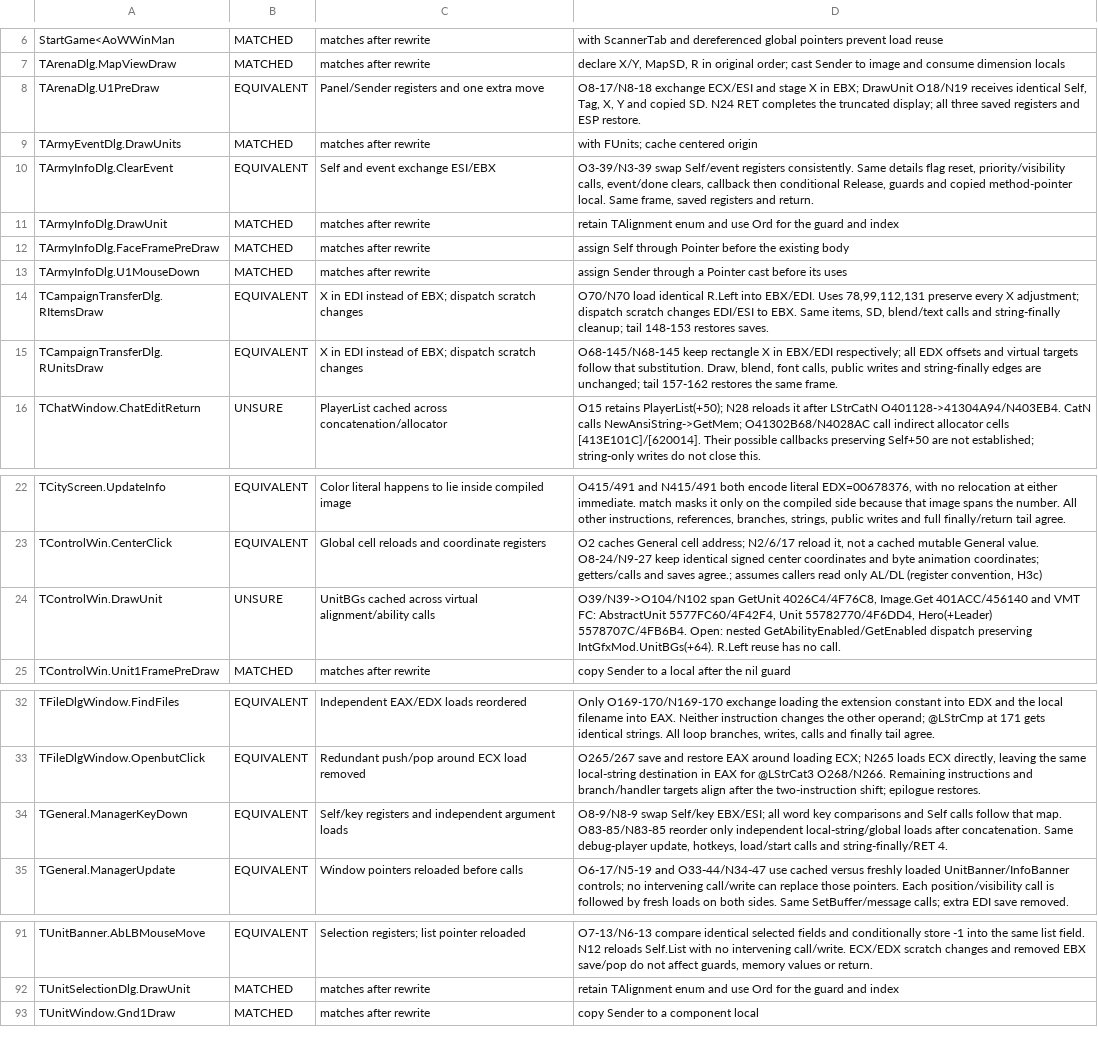
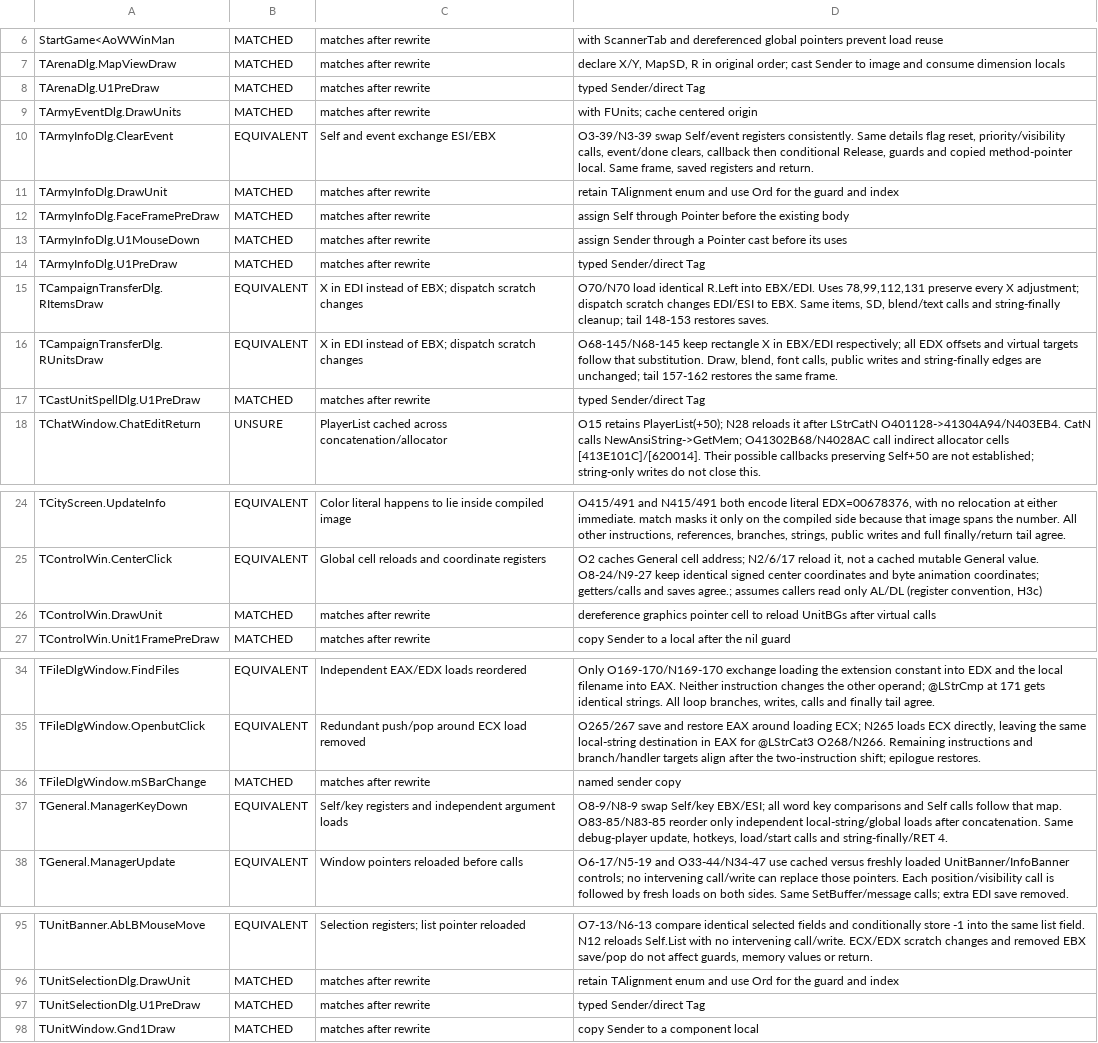
Before and after one commit to int19h/aow, a TSV file: notes/equiv-review/AoW.exe.tsv, drawn as a sheet; only a part is shown, gaps mark what is left out; the diff covers the shown part only.

```diff
--- a/notes/equiv-review/AoW.exe.tsv
+++ b/notes/equiv-review/AoW.exe.tsv
@@ -7,3 +7,3 @@ StartGame<AoWWinMan	MATCHED	matches after rewrite	with ScannerTab and dereferenc
 TArenaDlg.MapViewDraw	MATCHED	matches after rewrite	declare X/Y, MapSD, R in original order; cast Sender to image and consume dimension locals
-TArenaDlg.U1PreDraw	EQUIVALENT	Panel/Sender registers and one extra move	O8-17/N8-18 exchange ECX/ESI and stage X in EBX; DrawUnit O18/N19 receives identical Self, Tag, X, Y and copied SD. N24 RET completes the truncated display; all three saved registers and ESP restore.
+TArenaDlg.U1PreDraw	MATCHED	matches after rewrite	typed Sender/direct Tag
 TArmyEventDlg.DrawUnits	MATCHED	matches after rewrite	with FUnits; cache centered origin
@@ -13,4 +13,6 @@ TArmyInfoDlg.FaceFramePreDraw	MATCHED	matches after rewrite	assign Self through
 TArmyInfoDlg.U1MouseDown	MATCHED	matches after rewrite	assign Sender through a Pointer cast before its uses
+TArmyInfoDlg.U1PreDraw	MATCHED	matches after rewrite	typed Sender/direct Tag
 TCampaignTransferDlg.RItemsDraw	EQUIVALENT	X in EDI instead of EBX; dispatch scratch changes	O70/N70 load identical R.Left into EBX/EDI. Uses 78,99,112,131 preserve every X adjustment; dispatch scratch changes EDI/ESI to EBX. Same items, SD, blend/text calls and string-finally cleanup; tail 148-153 restores saves.
 TCampaignTransferDlg.RUnitsDraw	EQUIVALENT	X in EDI instead of EBX; dispatch scratch changes	O68-145/N68-145 keep rectangle X in EBX/EDI respectively; all EDX offsets and virtual targets follow that substitution. Draw, blend, font calls, public writes and string-finally edges are unchanged; tail 157-162 restores the same frame.
+TCastUnitSpellDlg.U1PreDraw	MATCHED	matches after rewrite	typed Sender/direct Tag
 TChatWindow.ChatEditReturn	UNSURE	PlayerList cached across concatenation/allocator	O15 retains PlayerList(+50); N28 reloads it after LStrCatN O401128->41304A94/N403EB4. CatN calls NewAnsiString->GetMem; O41302B68/N4028AC call indirect allocator cells [413E101C]/[620014]. Their possible callbacks preserving Self+50 are not established; string-only writes do not close this.
@@ -23,3 +25,3 @@ TCityScreen.UpdateInfo	EQUIVALENT	Color literal happens to lie inside compiled i
 TControlWin.CenterClick	EQUIVALENT	Global cell reloads and coordinate registers	O2 caches General cell address; N2/6/17 reload it, not a cached mutable General value. O8-24/N9-27 keep identical signed center coordinates and byte animation coordinates; getters/calls and saves agree.; assumes callers read only AL/DL (register convention, H3c)
-TControlWin.DrawUnit	UNSURE	UnitBGs cached across virtual alignment/ability calls	O39/N39->O104/N102 span GetUnit 4026C4/4F76C8, Image.Get 401ACC/456140 and VMT FC: AbstractUnit 5577FC60/4F42F4, Unit 55782770/4F6DD4, Hero(+Leader) 5578707C/4FB6B4. Open: nested GetAbilityEnabled/GetEnabled dispatch preserving IntGfxMod.UnitBGs(+64). R.Left reuse has no call.
+TControlWin.DrawUnit	MATCHED	matches after rewrite	dereference graphics pointer cell to reload UnitBGs after virtual calls
 TControlWin.Unit1FramePreDraw	MATCHED	matches after rewrite	copy Sender to a local after the nil guard
@@ -33,2 +35,3 @@ TFileDlgWindow.FindFiles	EQUIVALENT	Independent EAX/EDX loads reordered	Only O16
 TFileDlgWindow.OpenbutClick	EQUIVALENT	Redundant push/pop around ECX load removed	O265/267 save and restore EAX around loading ECX; N265 loads ECX directly, leaving the same local-string destination in EAX for @LStrCat3 O268/N266. Remaining instructions and branch/handler targets align after the two-instruction shift; epilogue restores.
+TFileDlgWindow.mSBarChange	MATCHED	matches after rewrite	named sender copy
 TGeneral.ManagerKeyDown	EQUIVALENT	Self/key registers and independent argument loads	O8-9/N8-9 swap Self/key EBX/ESI; all word key comparisons and Self calls follow that map. O83-85/N83-85 reorder only independent local-string/global loads after concatenation. Same debug-player update, hotkeys, load/start calls and string-finally/RET 4.
@@ -92,2 +96,3 @@ TUnitBanner.AbLBMouseMove	EQUIVALENT	Selection registers; list pointer reloaded
 TUnitSelectionDlg.DrawUnit	MATCHED	matches after rewrite	retain TAlignment enum and use Ord for the guard and index
+TUnitSelectionDlg.U1PreDraw	MATCHED	matches after rewrite	typed Sender/direct Tag
 TUnitWindow.Gnd1Draw	MATCHED	matches after rewrite	copy Sender to a component local
```
Also changed, not shown: 1 added row and 27 edited cells elsewhere in this file, 45 other files.
